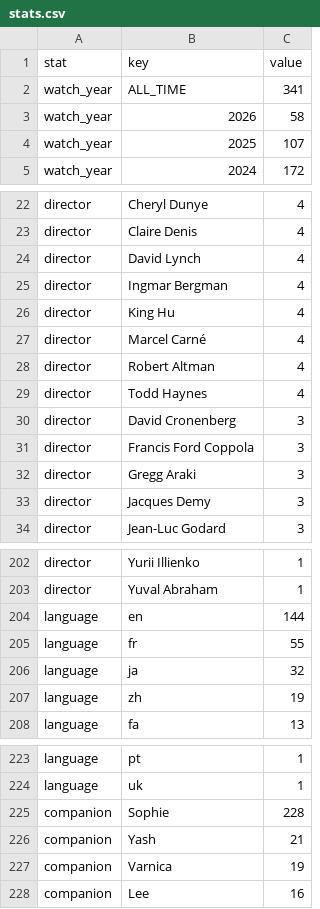
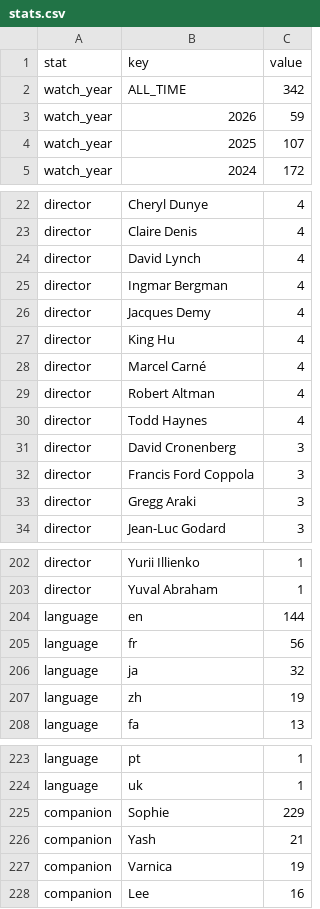
Before and after one commit to shreshthkhilani/shreshth-filmstruck, a CSV file: data/stats.csv, drawn as a sheet; only a part is shown, gaps mark what is left out; the diff covers the shown part only.

```diff
--- a/data/stats.csv
+++ b/data/stats.csv
@@ -1,4 +1,4 @@
 stat,key,value
-watch_year,ALL_TIME,341
-watch_year,2026,58
+watch_year,ALL_TIME,342
+watch_year,2026,59
 watch_year,2025,107
@@ -25,2 +25,3 @@ director,David Lynch,4
 director,Ingmar Bergman,4
+director,Jacques Demy,4
 director,King Hu,4
@@ -32,3 +33,2 @@ director,Francis Ford Coppola,3
 director,Gregg Araki,3
-director,Jacques Demy,3
 director,Jean-Luc Godard,3
@@ -204,3 +204,3 @@ director,Yuval Abraham,1
 language,en,144
-language,fr,55
+language,fr,56
 language,ja,32
@@ -224,3 +224,3 @@ language,pt,1
 language,uk,1
-companion,Sophie,228
+companion,Sophie,229
 companion,Yash,21
```
Also changed, not shown: 2 edited cells elsewhere in this file, data/films.csv, data/log.csv.
